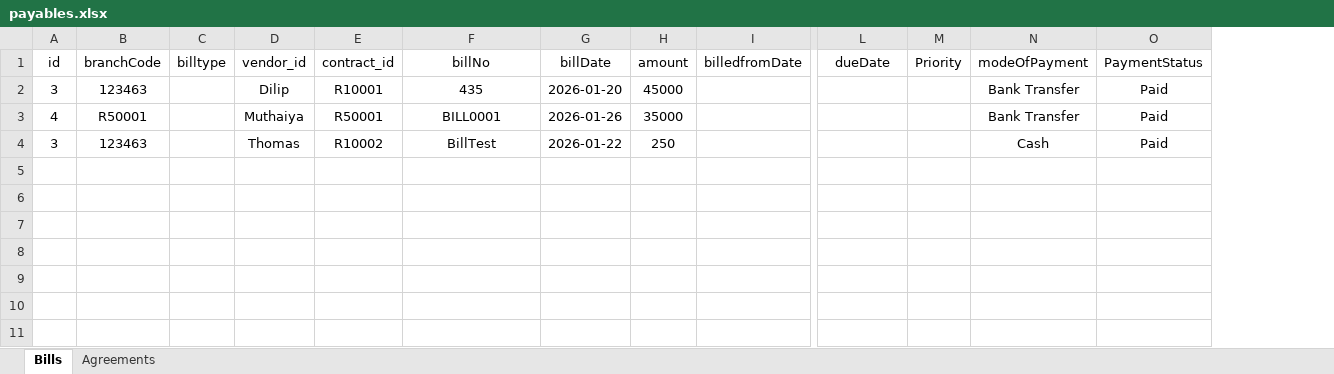
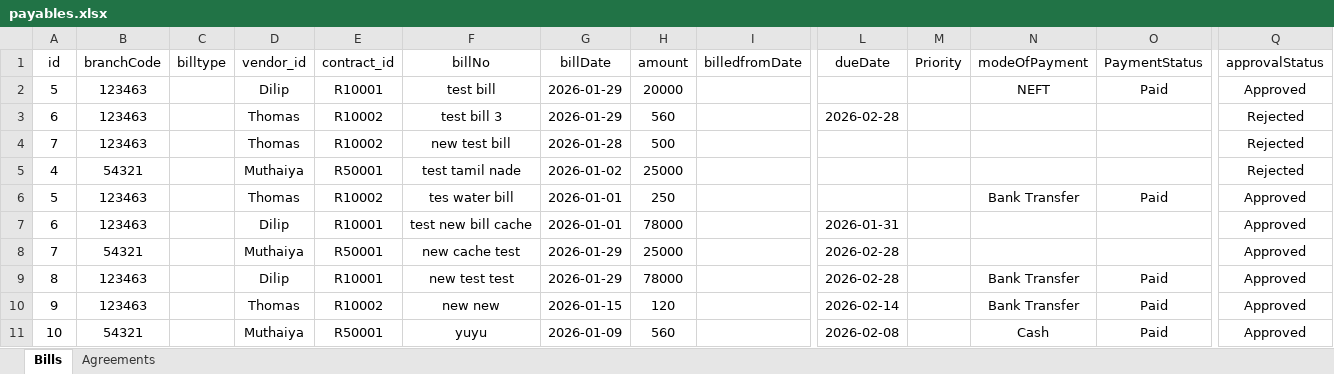
Before and after one commit to imananthu777/FAMS, an Excel workbook: data/payables.xlsx, sheet Bills, drawn as a sheet; only a part is shown, gaps mark what is left out; values as stored, in another font and other column widths than the file's, no borders; addresses are those after the commit; rows hold the shown columns only; the diff names each change by its address in the sheet, - before the commit and + after, or states it on an @@ line.

```diff
--- a/data/payables.xlsx (sheet Bills)
+++ b/data/payables.xlsx (sheet Bills)
+column Q (approvalStatus), row 2: Approved; rows 5-6: Rejected | Approved
-A2 (id): 3
+A2 (id): 5
-F2 (billNo): 435
+F2 (billNo): test bill
-G2 (billDate): 2026-01-20
+G2 (billDate): 2026-01-29
-H2 (amount): 45000
+H2 (amount): 20000
-N2 (modeOfPayment): Bank Transfer
+N2 (modeOfPayment): NEFT
+row 3: 6 | 123463 |  | Thomas | R10002 | test bill 3 | 2026-01-29 | 560 |  | 2026-02-28 |  |  |  | Rejected
+row 4: 7 | 123463 |  | Thomas | R10002 | new test bill | 2026-01-28 | 500 |  |  |  |  |  | Rejected
-B5 (branchCode): R50001
+B5 (branchCode): 54321
-F5 (billNo): BILL0001
+F5 (billNo): test tamil nade
-G5 (billDate): 2026-01-26
+G5 (billDate): 2026-01-02
-H5 (amount): 35000
+H5 (amount): 25000
-N5 (modeOfPayment): Bank Transfer
+N5 (modeOfPayment): (empty)
-O5 (PaymentStatus): Paid
+O5 (PaymentStatus): (empty)
-A6 (id): 3
+A6 (id): 5
-F6 (billNo): BillTest
+F6 (billNo): tes water bill
-G6 (billDate): 2026-01-22
+G6 (billDate): 2026-01-01
-N6 (modeOfPayment): Cash
+N6 (modeOfPayment): Bank Transfer
+row 7: 6 | 123463 |  | Dilip | R10001 | test new bill cache | 2026-01-01 | 78000 |  | 2026-01-31 |  |  |  | Approved
+row 8: 7 | 54321 |  | Muthaiya | R50001 | new cache test | 2026-01-29 | 25000 |  | 2026-02-28 |  |  |  | Approved
+row 9: 8 | 123463 |  | Dilip | R10001 | new test test | 2026-01-29 | 78000 |  | 2026-02-28 |  | Bank Transfer | Paid | Approved
+row 10: 9 | 123463 |  | Thomas | R10002 | new new | 2026-01-15 | 120 |  | 2026-02-14 |  | Bank Transfer | Paid | Approved
+row 11: 10 | 54321 |  | Muthaiya | R50001 | yuyu | 2026-01-09 | 560 |  | 2026-02-08 |  | Cash | Paid | Approved
```
Also changed, not shown: data/assets.xlsx, data/roles.xlsx, 7 other files.
